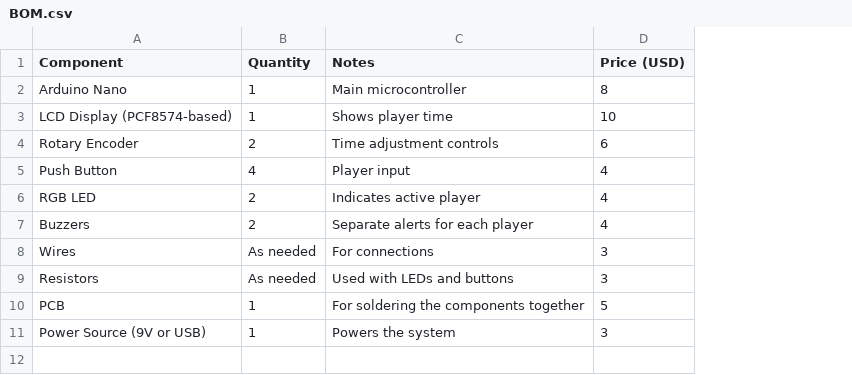
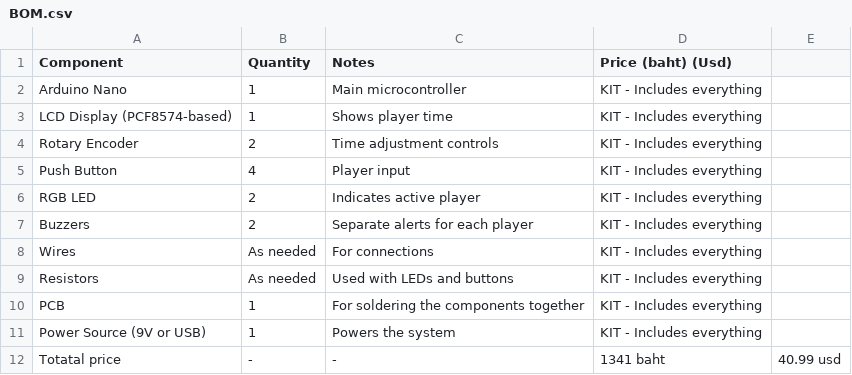
Before and after one commit to manylollol/Chess-Clock, a CSV file: BOM.csv, drawn as a sheet; removed rows and columns are numbered as before the commit, all else as after; the diff names each change by its address in the sheet, - before the commit and + after, or states it on an @@ line.

Commit message:
Update BOM.csv

```diff
--- a/BOM.csv
+++ b/BOM.csv
-column D (Price (USD)), rows 2-11: 8 | 10 | 6 | 4 | 4 | 4 | 3 | 3 | 5 | 3
+column D (Price (baht) (Usd)), rows 2-11: all KIT - Includes everything
+column E, empty
+row 12: Totatal price | - | - | 1341 baht | 40.99 usd
```
